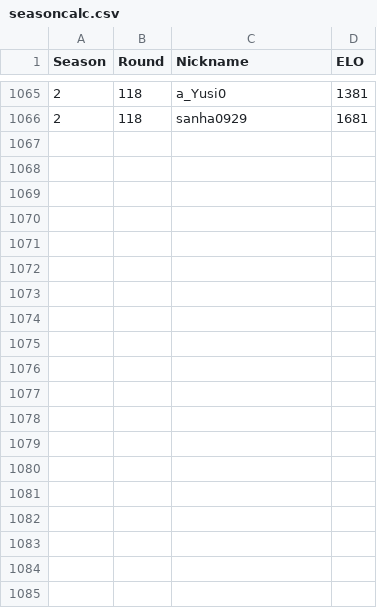
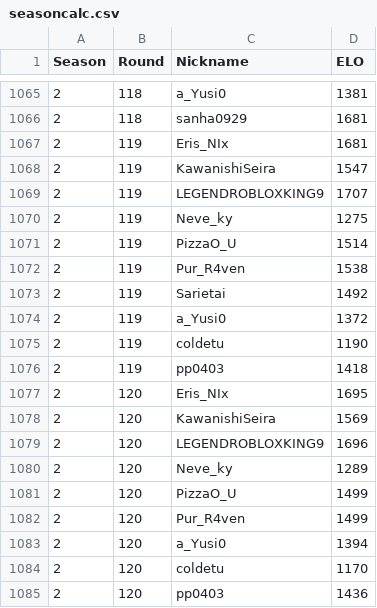
Before and after one commit to Yusi0/KPFM, a CSV file: seasoncalc.csv, drawn as a sheet; only a part is shown, gaps mark what is left out; the diff covers the shown part only.

```diff
--- a/seasoncalc.csv
+++ b/seasoncalc.csv
@@ -1066 +1066,20 @@
 2,118,sanha0929,1681
+2,119,Eris_NIx,1681
+2,119,KawanishiSeira,1547
+2,119,LEGENDROBLOXKING9,1707
+2,119,Neve_ky,1275
+2,119,PizzaO_U,1514
+2,119,Pur_R4ven,1538
+2,119,Sarietai,1492
+2,119,a_Yusi0,1372
+2,119,coldetu,1190
+2,119,pp0403,1418
+2,120,Eris_NIx,1695
+2,120,KawanishiSeira,1569
+2,120,LEGENDROBLOXKING9,1696
+2,120,Neve_ky,1289
+2,120,PizzaO_U,1499
+2,120,Pur_R4ven,1499
+2,120,a_Yusi0,1394
+2,120,coldetu,1170
+2,120,pp0403,1436
```
Also changed, not shown: 9 added rows elsewhere in this file, aftercalc.csv, data/source/matches.csv, 8 other files.
